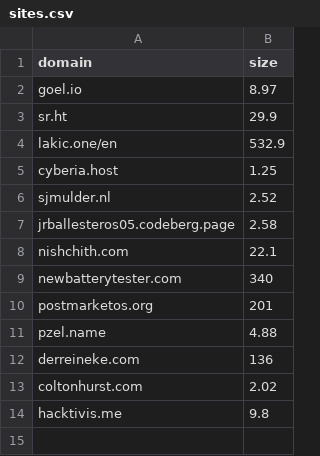
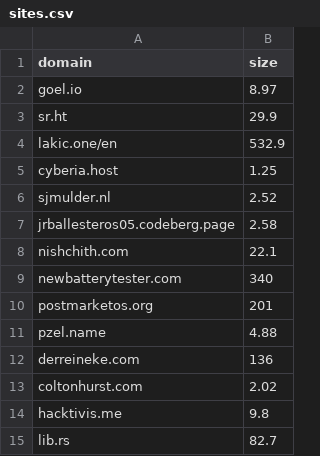
Before and after one commit to karan/nojs.club, a CSV file: _data/sites.csv, drawn as a sheet.

```diff
--- a/_data/sites.csv
+++ b/_data/sites.csv
@@ -14 +14,2 @@ coltonhurst.com,2.02
 hacktivis.me,9.8
+lib.rs,82.7
```
